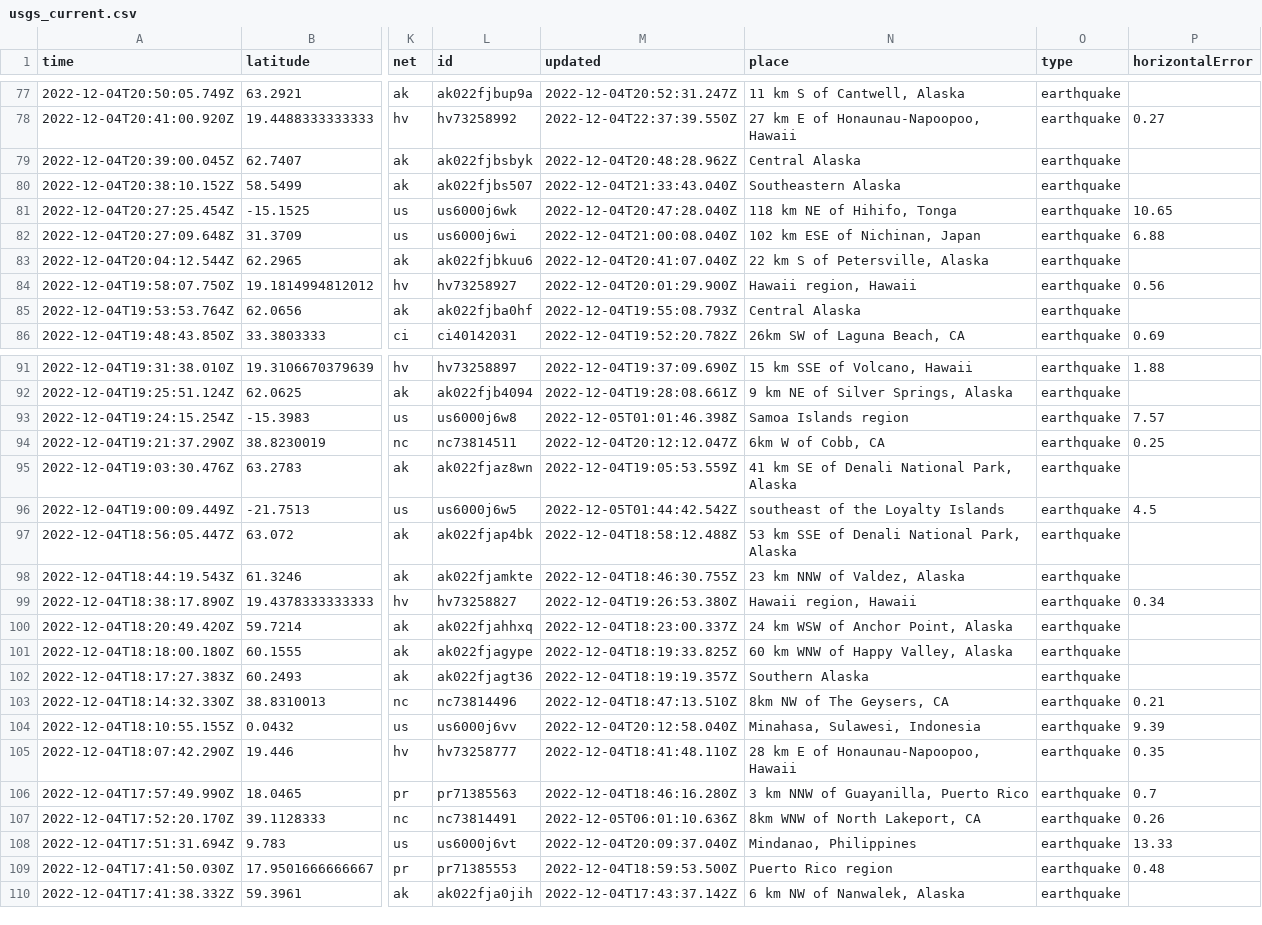
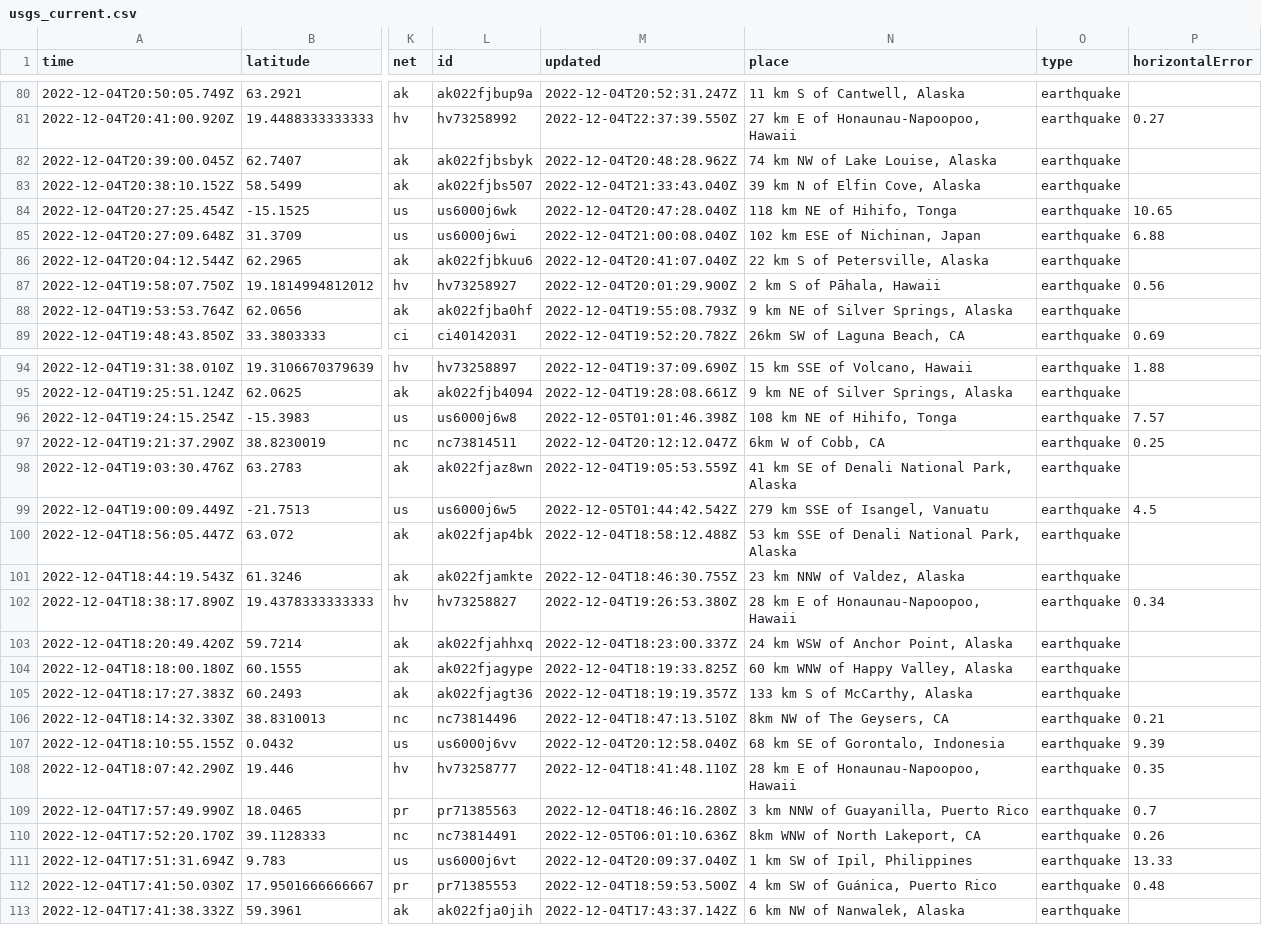
Before and after one commit to marypasciak/nicar-2022-github-actions, a CSV file: usgs_current.csv, drawn as a sheet; only a part is shown, gaps mark what is left out; addresses are those after the commit; the diff covers the shown part only; the diff names each change by its address in the sheet, - before the commit and + after, or states it on an @@ line.

```diff
--- a/usgs_current.csv
+++ b/usgs_current.csv
-N82 (place): Central Alaska
+N82 (place): 74 km NW of Lake Louise, Alaska
-N83 (place): Southeastern Alaska
+N83 (place): 39 km N of Elfin Cove, Alaska
-N87 (place): Hawaii region, Hawaii
+N87 (place): 2 km S of Pāhala, Hawaii
-N88 (place): Central Alaska
+N88 (place): 9 km NE of Silver Springs, Alaska
-N96 (place): Samoa Islands region
+N96 (place): 108 km NE of Hihifo, Tonga
-N99 (place): southeast of the Loyalty Islands
+N99 (place): 279 km SSE of Isangel, Vanuatu
-N102 (place): Hawaii region, Hawaii
+N102 (place): 28 km E of Honaunau-Napoopoo, Hawaii
-N105 (place): Southern Alaska
+N105 (place): 133 km S of McCarthy, Alaska
-N107 (place): Minahasa, Sulawesi, Indonesia
+N107 (place): 68 km SE of Gorontalo, Indonesia
-N111 (place): Mindanao, Philippines
+N111 (place): 1 km SW of Ipil, Philippines
-N112 (place): Puerto Rico region
+N112 (place): 4 km SW of Guánica, Puerto Rico
```
Also changed, not shown: 3 added rows, 2 removed rows and 27 edited cells elsewhere in this file.
